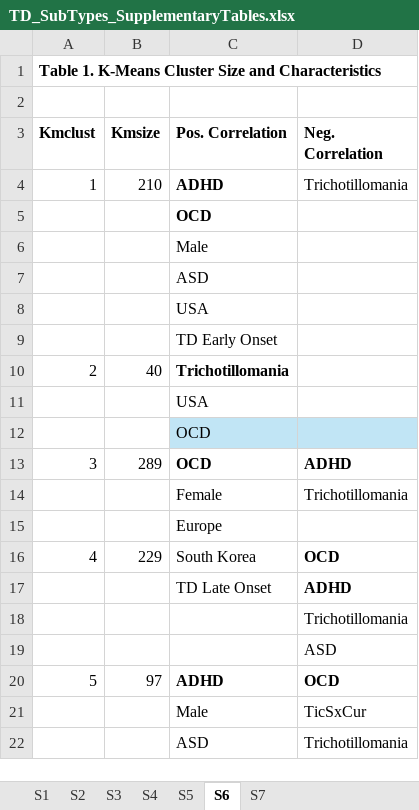
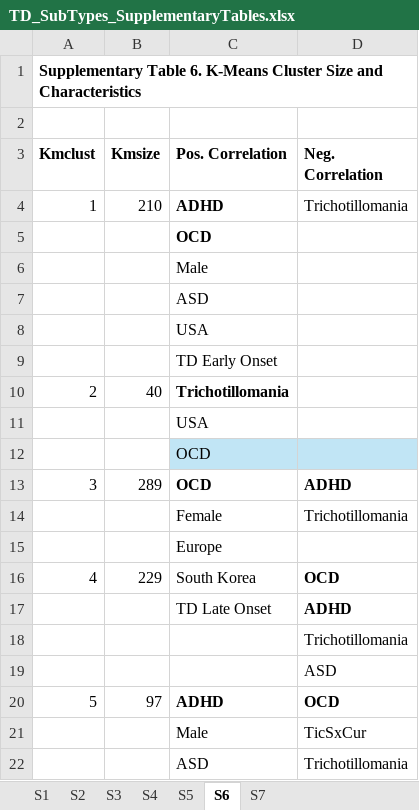
Before and after one commit to ks1437/TD_subtype, an Excel workbook: Output/Tables/TD_SubTypes_SupplementaryTables.xlsx, sheet S6, drawn as a sheet; values as stored, in another font and other column widths than the file's, no borders; table styles not drawn; the diff names each change by its address in the sheet, - before the commit and + after, or states it on an @@ line.

Commit message:
Fixed minor table formatting
Calibri 11 all over.

```diff
--- a/Output/Tables/TD_SubTypes_SupplementaryTables.xlsx (sheet S6)
+++ b/Output/Tables/TD_SubTypes_SupplementaryTables.xlsx (sheet S6)
-A1 (Kmclust): Table 1. K-Means Cluster…
+A1 (Kmclust): Supplementary Table 6. K-Means Cluster…
```
Also changed, not shown: sheet Supplementary Tables, sheet S7, Output/Tables/TD_SubTypes_Tables.xlsx.
